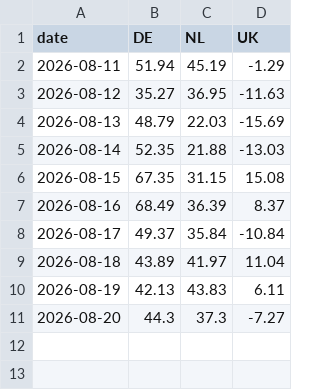
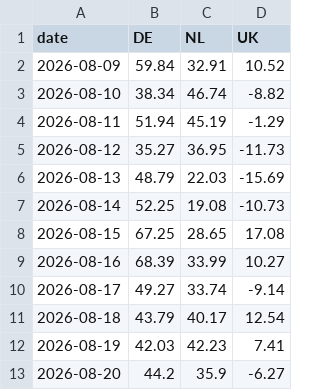
Before and after one commit to MuditaLi/gas_short_term_deploy, a CSV file: data/country_balance.csv, drawn as a sheet.

```diff
--- a/data/country_balance.csv
+++ b/data/country_balance.csv
@@ -1,11 +1,13 @@
 date,DE,NL,UK
+2026-08-09,59.84,32.91,10.52
+2026-08-10,38.34,46.74,-8.82
 2026-08-11,51.94,45.19,-1.29
-2026-08-12,35.27,36.95,-11.63
+2026-08-12,35.27,36.95,-11.73
 2026-08-13,48.79,22.03,-15.69
-2026-08-14,52.35,21.88,-13.03
-2026-08-15,67.35,31.15,15.08
-2026-08-16,68.49,36.39,8.37
-2026-08-17,49.37,35.84,-10.84
-2026-08-18,43.89,41.97,11.04
-2026-08-19,42.13,43.83,6.11
-2026-08-20,44.3,37.3,-7.27
+2026-08-14,52.25,19.08,-10.73
+2026-08-15,67.25,28.65,17.08
+2026-08-16,68.39,33.99,10.27
+2026-08-17,49.27,33.74,-9.14
+2026-08-18,43.79,40.17,12.54
+2026-08-19,42.03,42.23,7.41
+2026-08-20,44.2,35.9,-6.27
```
Also changed, not shown: data/snd_de.csv, data/snd_nl.csv, 6 other files.
